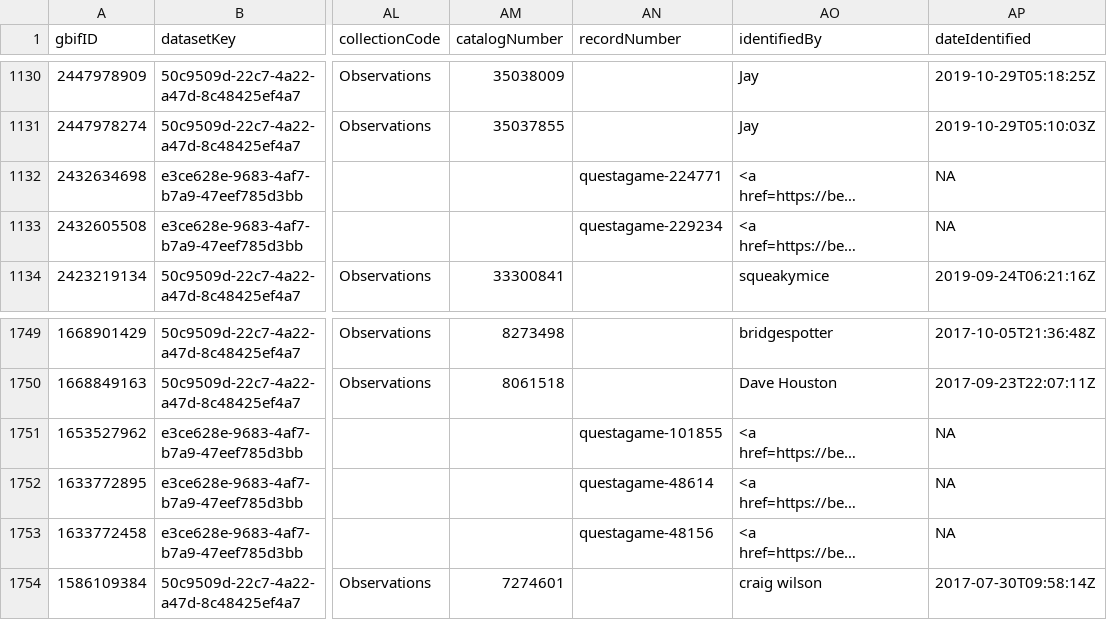
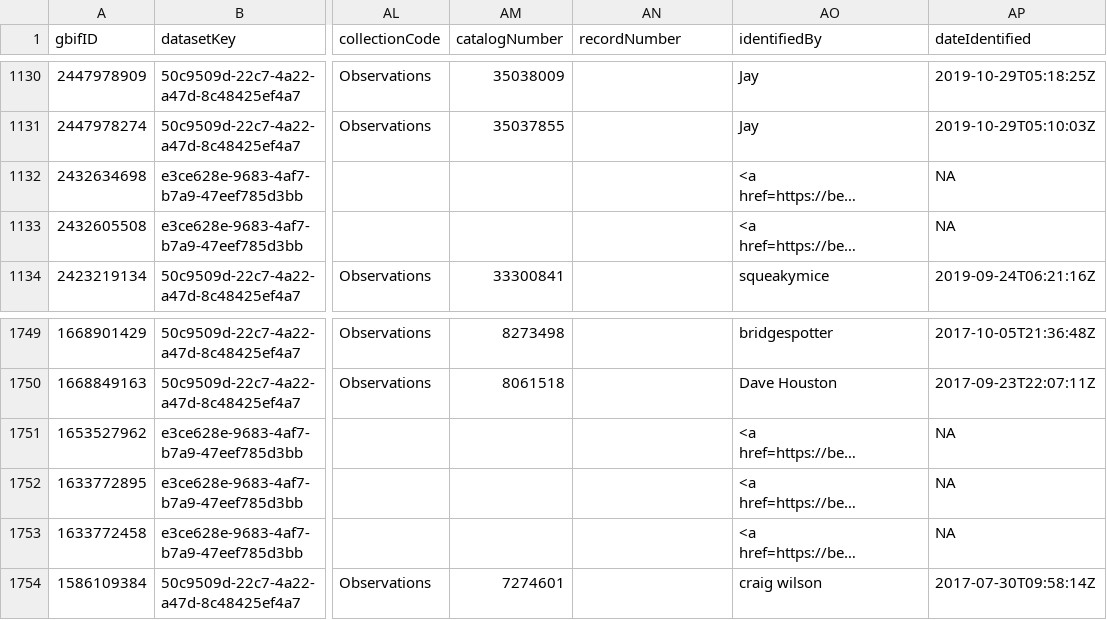
Before and after one commit to nicercode/2024_R_intermediate, a CSV file: lessons/data/penguins/Megadyptes antipodes.csv, drawn as a sheet; only a part is shown, gaps mark what is left out; long unchanged cells end in …; the diff names each change by its address in the sheet, - before the commit and + after, or states it on an @@ line.

```diff
--- a/lessons/data/penguins/Megadyptes antipodes.csv
+++ b/lessons/data/penguins/Megadyptes antipodes.csv
-AN1132 (recordNumber): questagame-224771
+AN1132 (recordNumber): (empty)
-AN1133 (recordNumber): questagame-229234
+AN1133 (recordNumber): (empty)
-AN1751 (recordNumber): questagame-101855
+AN1751 (recordNumber): (empty)
-AN1752 (recordNumber): questagame-48614
+AN1752 (recordNumber): (empty)
-AN1753 (recordNumber): questagame-48156
+AN1753 (recordNumber): (empty)
```
Also changed, not shown: lessons/data/penguins/Eudyptes chrysocome.csv, 5 other files.
